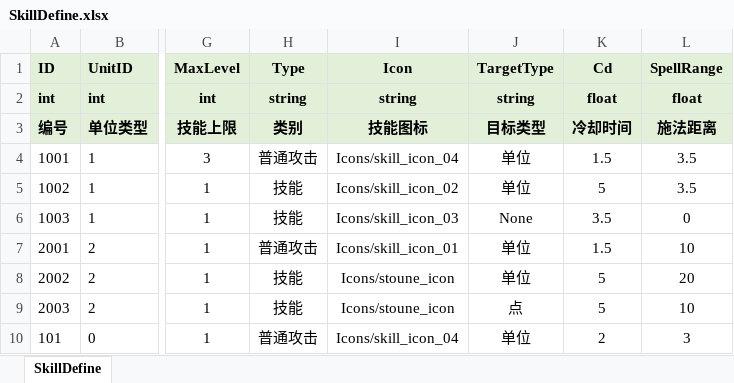
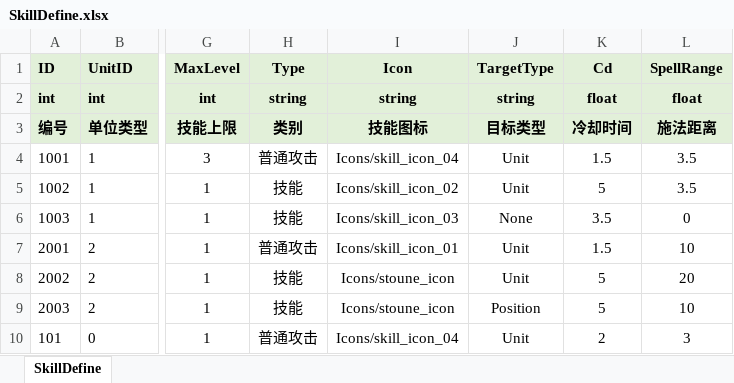
Before and after one commit to fuyouawa/MMORPG, an Excel workbook: SERVER/Common/Data/excel/SkillDefine.xlsx, sheet SkillDefine, drawn as a sheet; only a part is shown, gaps mark what is left out; values as stored, in another font and other column widths than the file's, no borders; the diff names each change by its address in the sheet, - before the commit and + after, or states it on an @@ line.

```diff
--- a/SERVER/Common/Data/excel/SkillDefine.xlsx (sheet SkillDefine)
+++ b/SERVER/Common/Data/excel/SkillDefine.xlsx (sheet SkillDefine)
-J4:J5 (TargetType): 单位
+J4:J5 (TargetType): Unit
-J7:J8 (TargetType): 单位
+J7:J8 (TargetType): Unit
-J9 (TargetType): 点
+J9 (TargetType): Position
-J10 (TargetType): 单位
+J10 (TargetType): Unit
```
Also changed, not shown: 16 other files.
